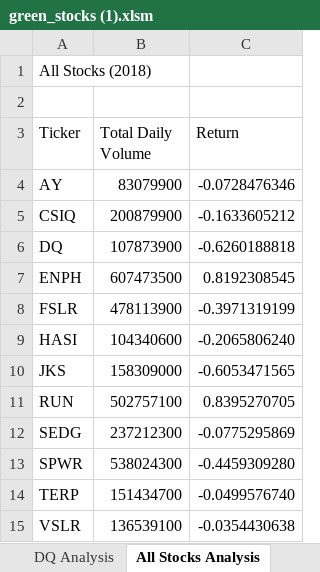
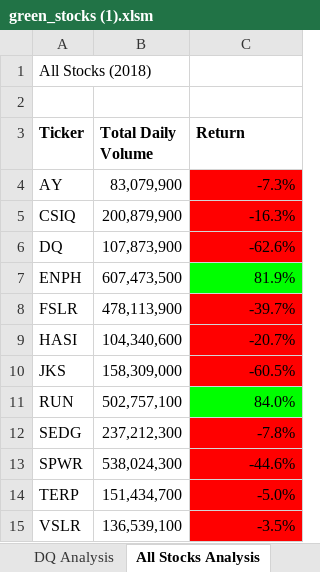
Before and after one commit to bheitshu/stock-analysis, an Excel workbook: green_stocks (1).xlsm, sheet All Stocks Analysis, drawn as a sheet; values as stored, in another font and other column widths than the file's, no borders; the diff names each change by its address in the sheet, - before the commit and + after, or states it on an @@ line.

Commit message:
Add files via upload

```diff
--- a/green_stocks (1).xlsm (sheet All Stocks Analysis)
+++ b/green_stocks (1).xlsm (sheet All Stocks Analysis)
-A3:C3 bold: off
+A3:C3 bold: on
-B4 (Total Daily Volume): 83079900
+B4 (Total Daily Volume): 83,079,900
-C4 (Return): -0.0728476346
+C4 (Return): -7.3%
-C4:C6 fill: none
+C4:C6 fill: #FF0000
-B5 (Total Daily Volume): 200879900
+B5 (Total Daily Volume): 200,879,900
-C5 (Return): -0.1633605212
+C5 (Return): -16.3%
-B6 (Total Daily Volume): 107873900
+B6 (Total Daily Volume): 107,873,900
-C6 (Return): -0.6260188818
+C6 (Return): -62.6%
-B7 (Total Daily Volume): 607473500
+B7 (Total Daily Volume): 607,473,500
-C7 (Return): 0.8192308545
+C7 (Return): 81.9%
-C7 fill: none
+C7 fill: #00FF00
-B8 (Total Daily Volume): 478113900
+B8 (Total Daily Volume): 478,113,900
-C8 (Return): -0.3971319199
+C8 (Return): -39.7%
-C8:C10 fill: none
+C8:C10 fill: #FF0000
-B9 (Total Daily Volume): 104340600
+B9 (Total Daily Volume): 104,340,600
-C9 (Return): -0.2065806240
+C9 (Return): -20.7%
-B10 (Total Daily Volume): 158309000
+B10 (Total Daily Volume): 158,309,000
-C10 (Return): -0.6053471565
+C10 (Return): -60.5%
-B11 (Total Daily Volume): 502757100
+B11 (Total Daily Volume): 502,757,100
-C11 (Return): 0.8395270705
+C11 (Return): 84.0%
-C11 fill: none
+C11 fill: #00FF00
-B12 (Total Daily Volume): 237212300
+B12 (Total Daily Volume): 237,212,300
-C12 (Return): -0.0775295869
+C12 (Return): -7.8%
-C12:C15 fill: none
+C12:C15 fill: #FF0000
-B13 (Total Daily Volume): 538024300
+B13 (Total Daily Volume): 538,024,300
-C13 (Return): -0.4459309280
+C13 (Return): -44.6%
-B14 (Total Daily Volume): 151434700
+B14 (Total Daily Volume): 151,434,700
-C14 (Return): -0.0499576740
+C14 (Return): -5.0%
-B15 (Total Daily Volume): 136539100
+B15 (Total Daily Volume): 136,539,100
-C15 (Return): -0.0354430638
+C15 (Return): -3.5%
```
Also changed, not shown: other sheet tabs.
